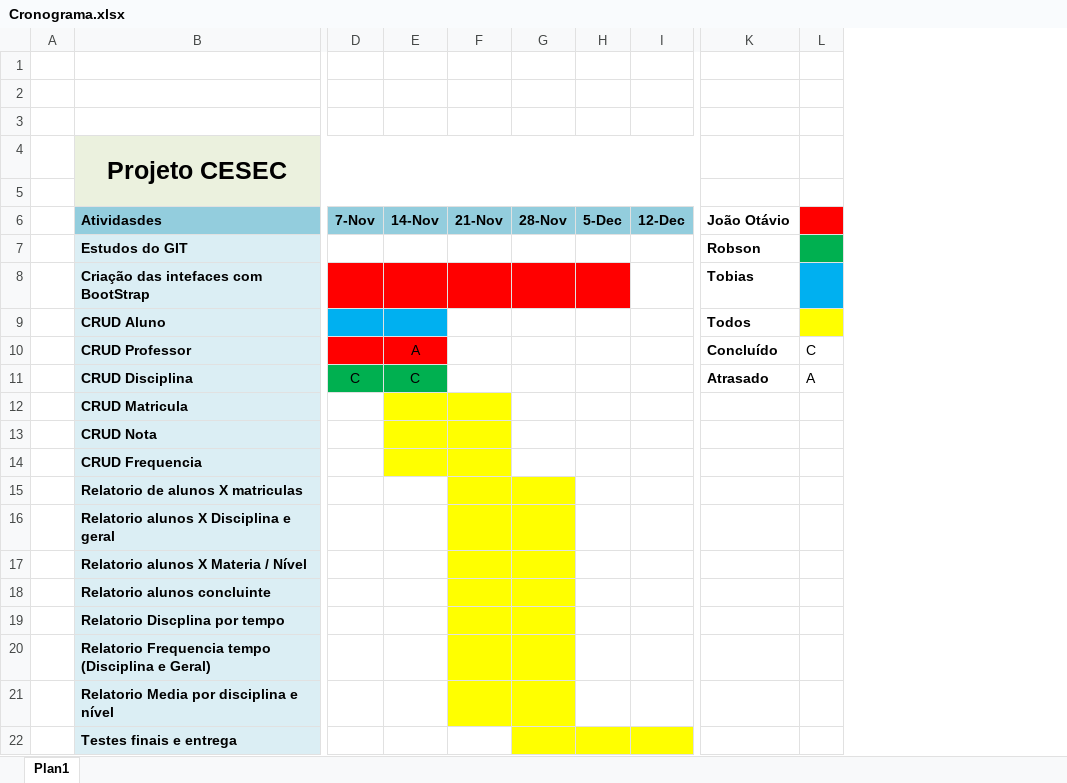
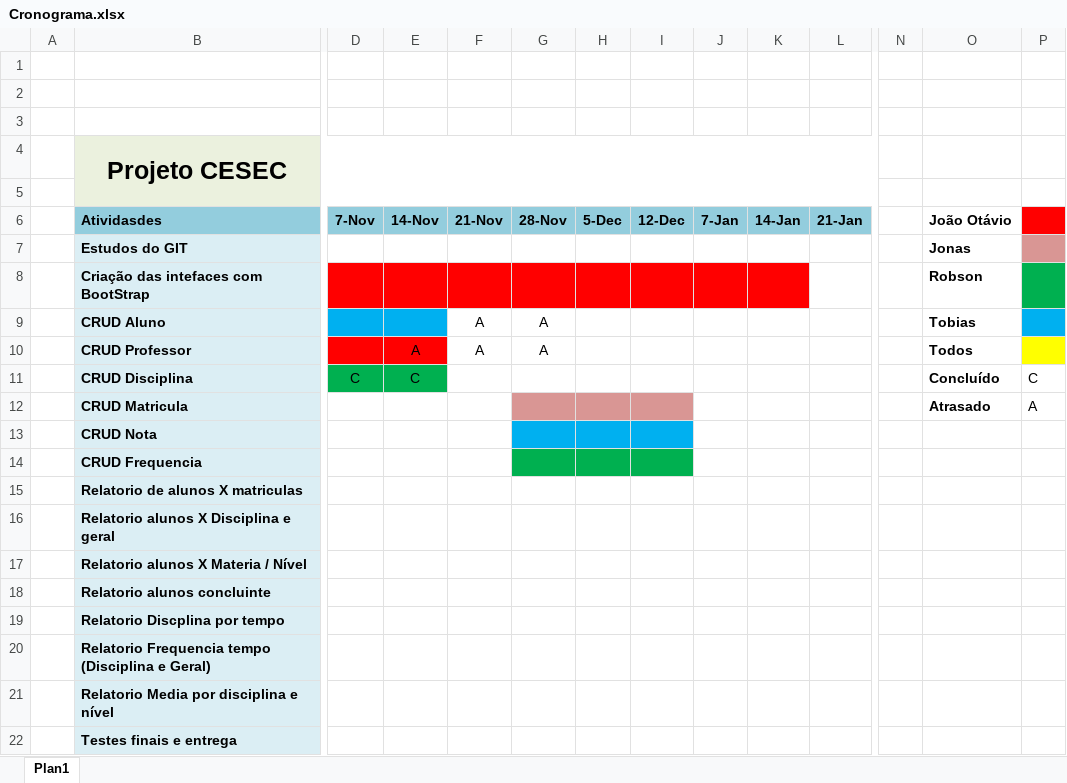
Before and after one commit to roobinho2274/cesecintra, an Excel workbook: Cronograma.xlsx, sheet Plan1, drawn as a sheet; only a part is shown, gaps mark what is left out; values as stored, in another font and other column widths than the file's, no borders; addresses are those after the commit; the diff names each change by its address in the sheet, - before the commit and + after, or states it on an @@ line.

Commit message:
Atualização do cronograma

```diff
--- a/Cronograma.xlsx (sheet Plan1)
+++ b/Cronograma.xlsx (sheet Plan1)
+column J (7-Jan), empty
+column K (14-Jan), empty
+column L (21-Jan), empty
+column N, empty
-O7 (João Otávio): Robson
+O7 (João Otávio): Jonas
-P7 fill: #00B050
+P7 fill: #D99694
-I8 fill: none
+I8 fill: #FF0000
-O8 (João Otávio): Tobias
+O8 (João Otávio): Robson
-P8 fill: #00B0F0
+P8 fill: #00B050
-F9:F10 (21-Nov): (empty)
+F9:F10 (21-Nov): A
-G9:G10 (28-Nov): (empty)
+G9:G10 (28-Nov): A
-O9 (João Otávio): Todos
+O9 (João Otávio): Tobias
-P9 fill: #FFFF00
+P9 fill: #00B0F0
-O10 (João Otávio): Concluído
+O10 (João Otávio): Todos
-P10: C
+P10: (empty)
-P10 fill: none
+P10 fill: #FFFF00
-O11 (João Otávio): Atrasado
+O11 (João Otávio): Concluído
-P11: A
+P11: C
-E12:F14 fill: #FFFF00
+E12:F14 fill: none
-G12:I12 fill: none
+G12:I12 fill: #D99694
-O12 (João Otávio): (empty)
+O12 (João Otávio): Atrasado
-P12: (empty)
+P12: A
-G13:I13 fill: none
+G13:I13 fill: #00B0F0
-G14:I14 fill: none
+G14:I14 fill: #00B050
-F15:G21 fill: #FFFF00
+F15:G21 fill: none
-G22:I22 fill: #FFFF00
+G22:I22 fill: none
```
Also changed, not shown: 2 other files.
